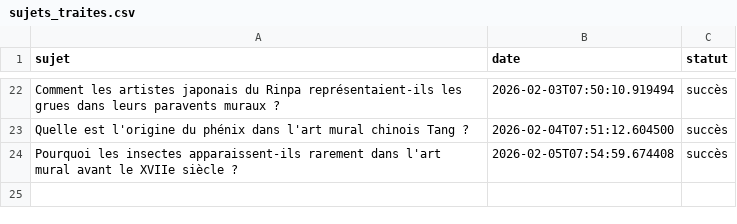
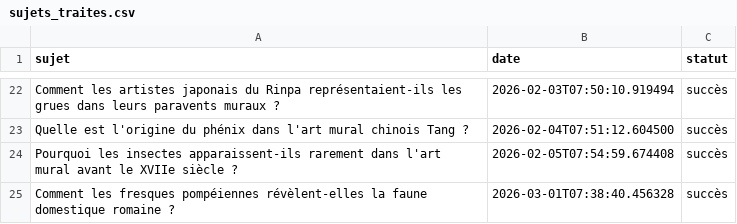
Before and after one commit to Metalosmose21/Animaux-2, a CSV file: sujets_traites.csv, drawn as a sheet; only a part is shown, gaps mark what is left out; the diff names each change by its address in the sheet, - before the commit and + after, or states it on an @@ line.

```diff
--- a/sujets_traites.csv
+++ b/sujets_traites.csv
+row 25: Comment les fresques pompéiennes révèlent-elles la faune domestique romaine ? | 2026-03-01T07:38:40.456328 | succès
```
Also changed, not shown: sujets.csv.
